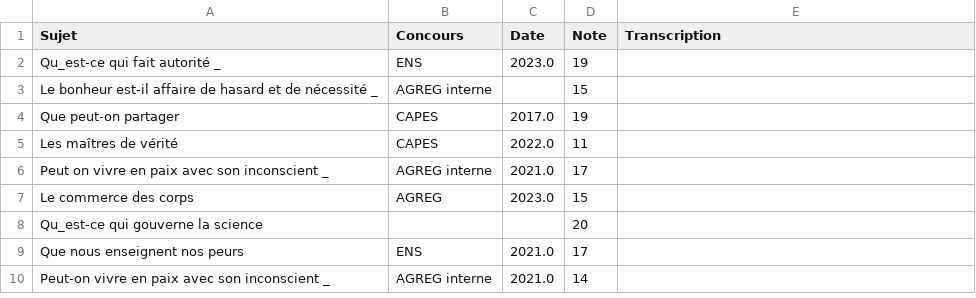
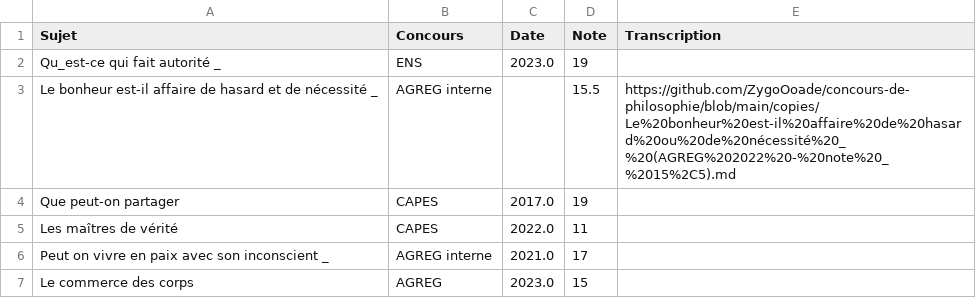
Before and after one commit to GwenTsang/concours-de-philosophie, a CSV file: scan_des_copies/fichier_modifié.csv, drawn as a sheet; only a part is shown; the shorter side is filled out with more unchanged rows.

Commit message:
Update fichier_modifié.csv

```diff
--- a/scan_des_copies/fichier_modifié.csv
+++ b/scan_des_copies/fichier_modifié.csv
@@ -2,3 +2,3 @@ Sujet,Concours,Date,Note,Transcription
 Qu_est-ce qui fait autorité _,ENS,2023.0,19,
-Le bonheur est-il affaire de hasard et de nécessité _,AGREG interne,,15,
+Le bonheur est-il affaire de hasard et de nécessité _,AGREG interne,,15.5,https://github.com/ZygoOoade/concours-de-philosophie/blob/main/copies/Le%20bonheur%20est-il%20affaire%20de%20hasard%20ou%20de%20nécessité%20_%20(AGREG%202022%20-%20note%20_%2015%2C5).md
 Que peut-on partager,CAPES,2017.0,19,
```
